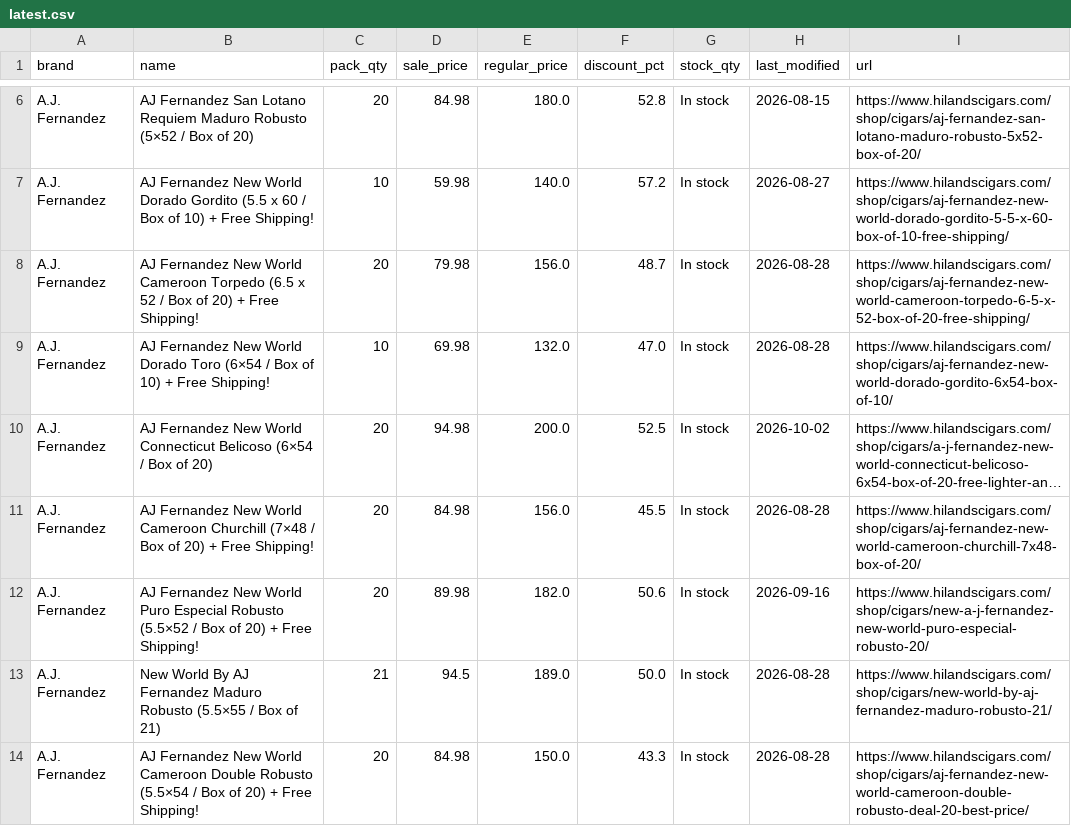
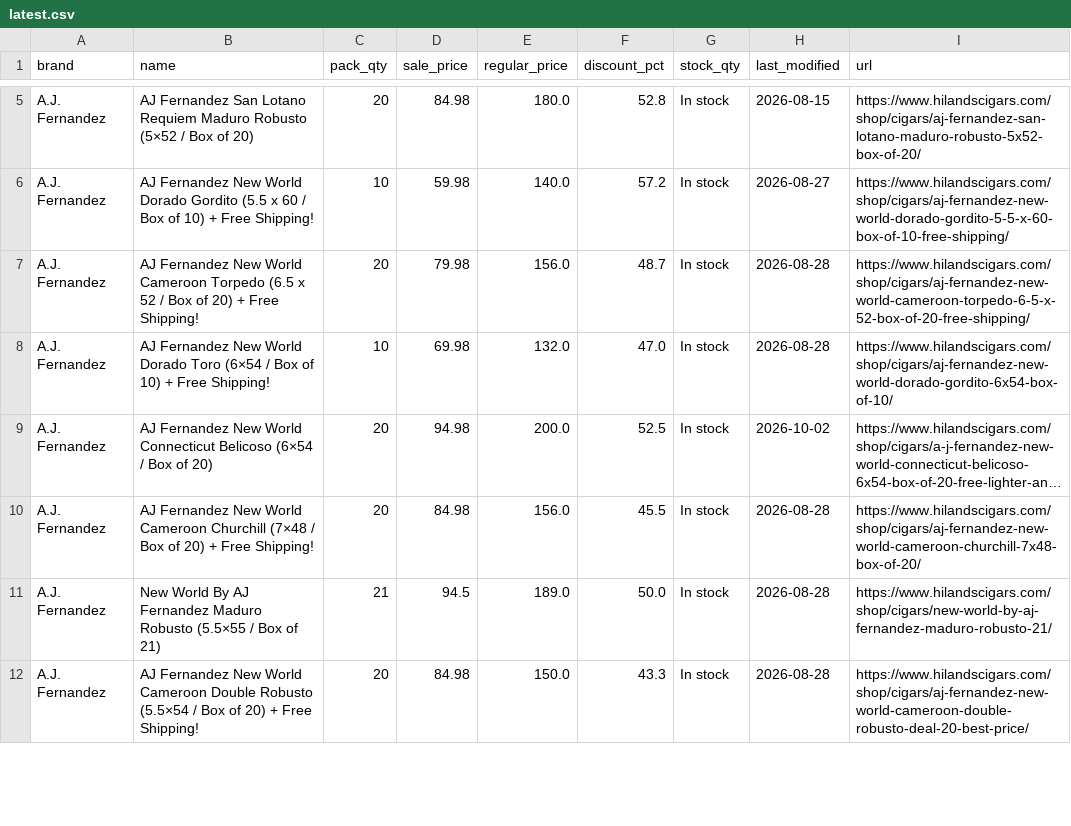
Before and after one commit to wolverinepeltz/cigars, a CSV file: data/latest.csv, drawn as a sheet; only a part is shown, gaps mark what is left out; long unchanged cells end in …; the diff covers the shown part only; the diff names each change by its address in the sheet, - before the commit and + after, or states it on an @@ line.

```diff
--- a/data/latest.csv
+++ b/data/latest.csv
-row 12: A.J. Fernandez | AJ Fernandez New World Puro Especial Robusto (5.5×52 / Box of 20) + Free Shipping! | 20 | 89.98 | 182.0 | 50.6 | In stock | 2026-09-16 | https://www.hilandscigars.com/shop/cigars/new-a-j-fernandez-new-world-puro-especial-robusto-20/
```
Also changed, not shown: 5 removed rows and 7 edited cells elsewhere in this file, 2 other files.
